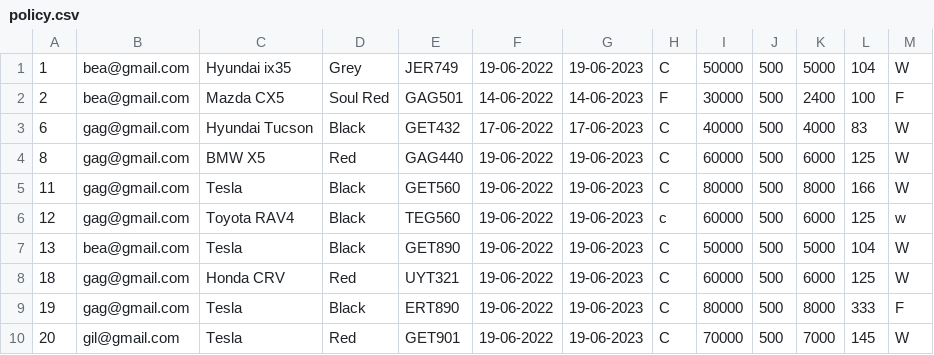
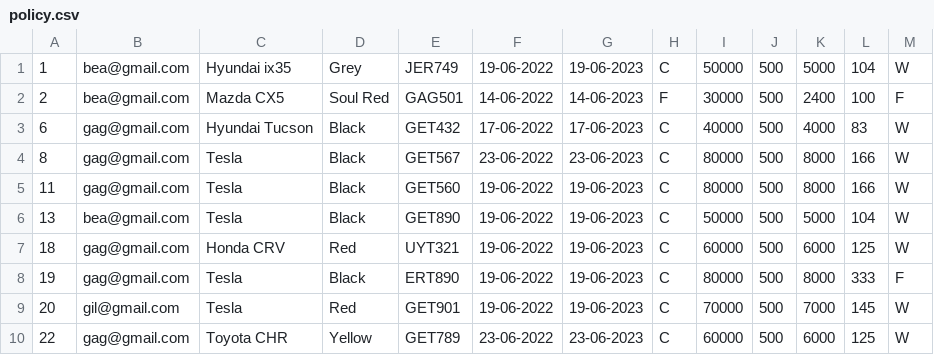
Before and after one commit to gagabon501/cs103-2, a CSV file: policy.csv, drawn as a sheet.

```diff
--- a/policy.csv
+++ b/policy.csv
@@ -3,5 +3,4 @@
 6,gag@gmail.com,Hyundai Tucson,Black,GET432,17-06-2022,17-06-2023,C,40000,500,4000,83,W
-8,gag@gmail.com,BMW X5,Red,GAG440,19-06-2022,19-06-2023,C,60000,500,6000,125,W
+8,gag@gmail.com,Tesla,Black,GET567,23-06-2022,23-06-2023,C,80000,500,8000,166,W
 11,gag@gmail.com,Tesla,Black,GET560,19-06-2022,19-06-2023,C,80000,500,8000,166,W
-12,gag@gmail.com,Toyota RAV4,Black,TEG560,19-06-2022,19-06-2023,c,60000,500,6000,125,w
 13,bea@gmail.com,Tesla,Black,GET890,19-06-2022,19-06-2023,C,50000,500,5000,104,W
@@ -10 +9,2 @@
 20,gil@gmail.com,Tesla,Red,GET901,19-06-2022,19-06-2023,C,70000,500,7000,145,W
+22,gag@gmail.com,Toyota CHR,Yellow,GET789,23-06-2022,23-06-2023,C,60000,500,6000,125,W
```
Also changed, not shown: 10 other files.
